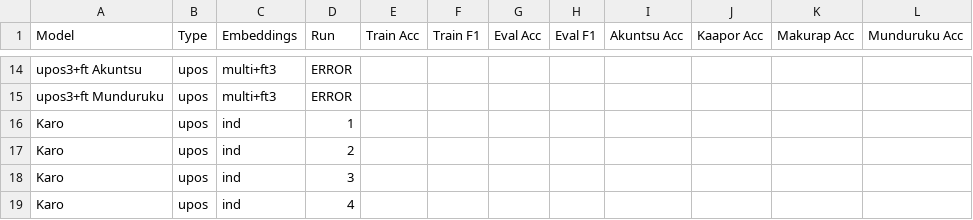
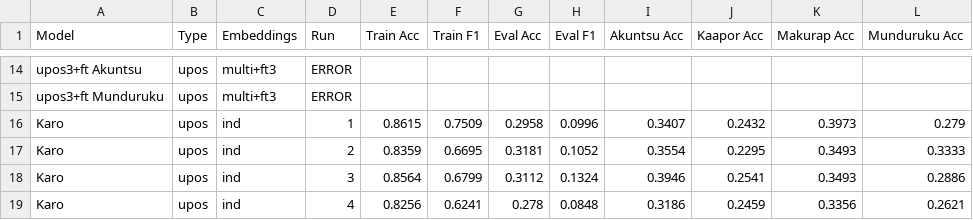
Before and after one commit to FredericBlum/ZeroShotTupian, a CSV file: results.csv, drawn as a sheet; only a part is shown, gaps mark what is left out; the diff covers the shown part only.

Commit message:
change eval back to train with dev, without anneal, use final model

```diff
--- a/results.csv
+++ b/results.csv
@@ -15,5 +15,5 @@ upos3+ft Akuntsu	upos	multi+ft3	ERROR
 upos3+ft Munduruku	upos	multi+ft3	ERROR								
-Karo	upos	ind	1								
-Karo	upos	ind	2								
-Karo	upos	ind	3								
-Karo	upos	ind	4								
+Karo	upos	ind	1	0.8615	0.7509	0.2958	0.0996	0.3407	0.2432	0.3973	0.279
+Karo	upos	ind	2	0.8359	0.6695	0.3181	0.1052	0.3554	0.2295	0.3493	0.3333
+Karo	upos	ind	3	0.8564	0.6799	0.3112	0.1324	0.3946	0.2541	0.3493	0.2886
+Karo	upos	ind	4	0.8256	0.6241	0.278	0.0848	0.3186	0.2459	0.3356	0.2621
```
Also changed, not shown: 10 edited cells elsewhere in this file, 10 other files.
